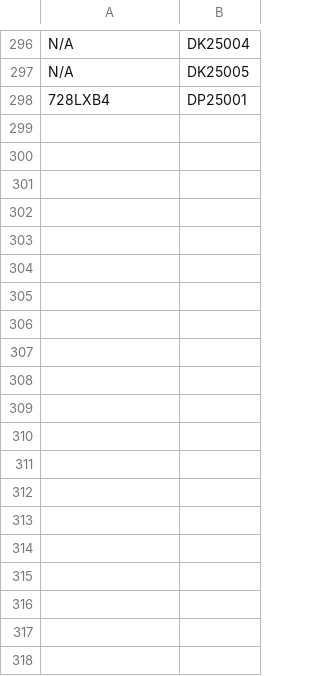
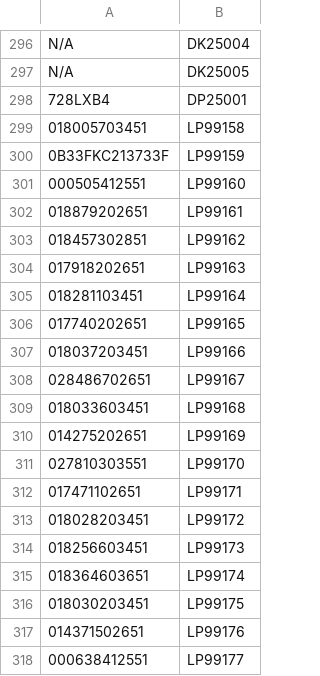
Before and after one commit to keithiiiiu/ams_asset, a CSV file: sereial_assettag_map.csv, drawn as a sheet; only a part is shown, gaps mark what is left out; the diff covers the shown part only.

Commit message:
update

```diff
--- a/sereial_assettag_map.csv
+++ b/sereial_assettag_map.csv
@@ -298 +298,21 @@ N/A,DK25005
 728LXB4,DP25001
+018005703451,LP99158
+0B33FKC213733F,LP99159
+000505412551,LP99160
+018879202651,LP99161
+018457302851,LP99162
+017918202651,LP99163
+018281103451,LP99164
+017740202651,LP99165
+018037203451,LP99166
+028486702651,LP99167
+018033603451,LP99168
+014275202651,LP99169
+027810303551,LP99170
+017471102651,LP99171
+018028203451,LP99172
+018256603451,LP99173
+018364603651,LP99174
+018030203451,LP99175
+014371502651,LP99176
+000638412551,LP99177
```
Also changed, not shown: 33 added rows elsewhere in this file.
